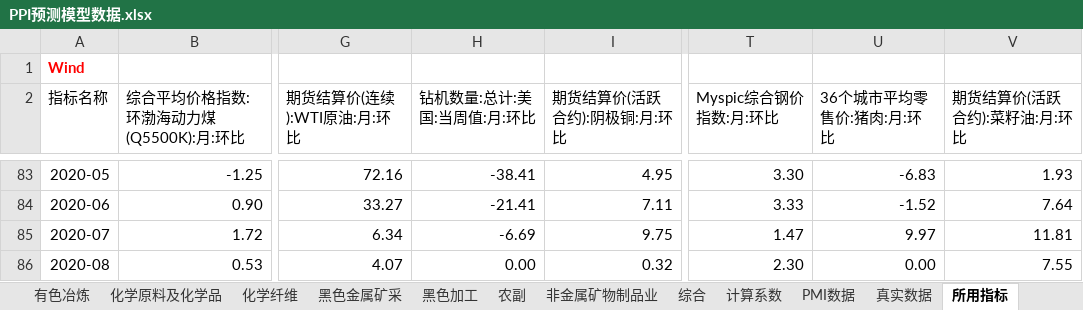
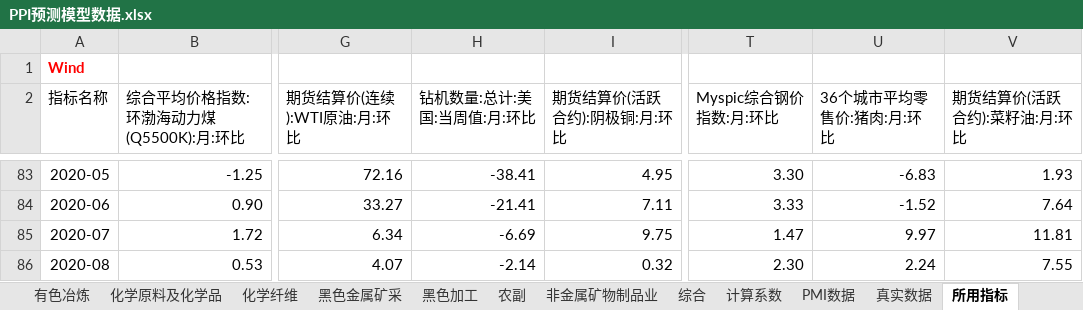
Before and after one commit to 0x-Yolo/Data_Tools, an Excel workbook: PPI-models-public-master/PPI预测模型数据.xlsx, sheet 所用指标, drawn as a sheet; only a part is shown, gaps mark what is left out; values as stored, in another font and other column widths than the file's, no borders; the diff names each change by its address in the sheet, - before the commit and + after, or states it on an @@ line.

```diff
--- a/PPI-models-public-master/PPI预测模型数据.xlsx (sheet 所用指标)
+++ b/PPI-models-public-master/PPI预测模型数据.xlsx (sheet 所用指标)
-H86 (钻机数量:总计:美国:当周值:月:环比): 0.00
+H86 (钻机数量:总计:美国:当周值:月:环比): -2.14
-U86 (36个城市平均零售价:猪肉:月:环比): 0.00
+U86 (36个城市平均零售价:猪肉:月:环比): 2.24
```
Also changed, not shown: sheet 农副, 指标库.xlsx, 11 other files.
